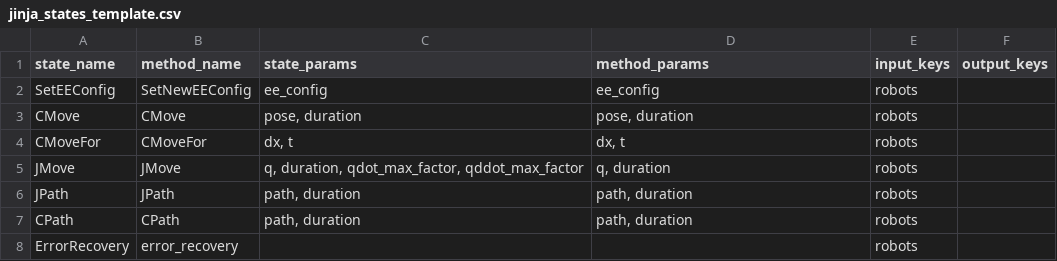
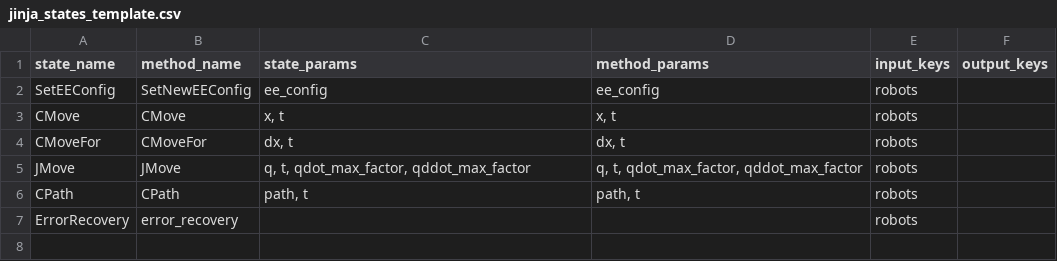
Before and after one commit to ReconCycle/reconcycle_flexbe, a CSV file: rbs_flexbe_states/src/rbs_flexbe_states/jinja_states_template.csv, drawn as a sheet.

Commit message:
ifam states implementation

```diff
--- a/rbs_flexbe_states/src/rbs_flexbe_states/jinja_states_template.csv
+++ b/rbs_flexbe_states/src/rbs_flexbe_states/jinja_states_template.csv
@@ -2,7 +2,6 @@ state_name;method_name;state_params;method_params;input_keys;output_keys
 SetEEConfig;SetNewEEConfig;ee_config;ee_config;robots;
-CMove;CMove;pose, duration;pose, duration;robots;
+CMove;CMove;x, t;x, t;robots;
 CMoveFor;CMoveFor; dx, t; dx, t;robots;
-JMove;JMove;q, duration, qdot_max_factor, qddot_max_factor;q, duration;robots;
-JPath;JPath;path, duration;path, duration;robots;
-CPath;CPath;path, duration;path, duration;robots;
+JMove;JMove;q, t, qdot_max_factor, qddot_max_factor;q, t, qdot_max_factor, qddot_max_factor;robots;
+CPath;CPath;path, t;path, t;robots;
 ErrorRecovery;error_recovery;;;robots;
```
Also changed, not shown: 24 other files.
